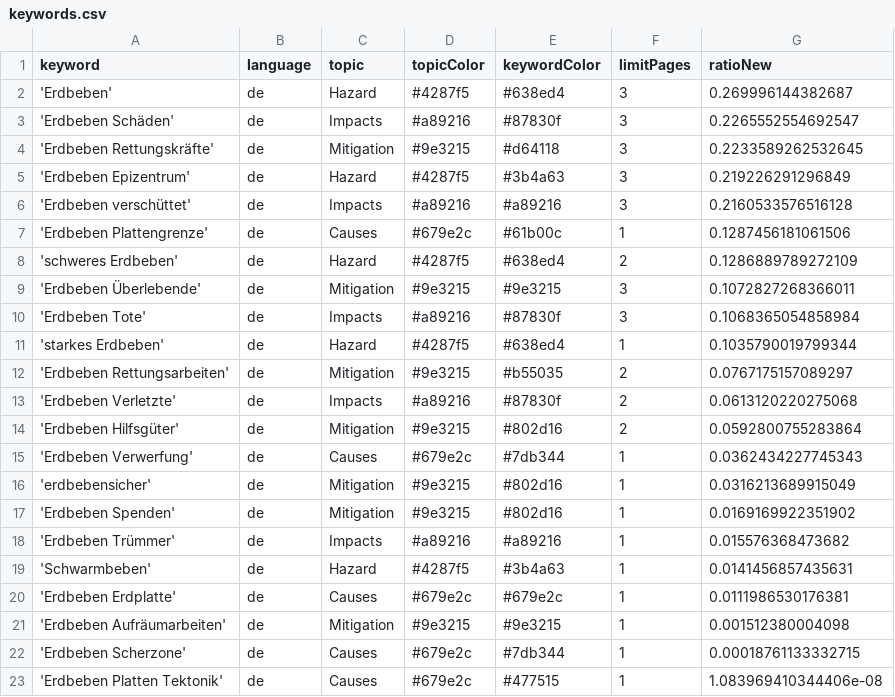
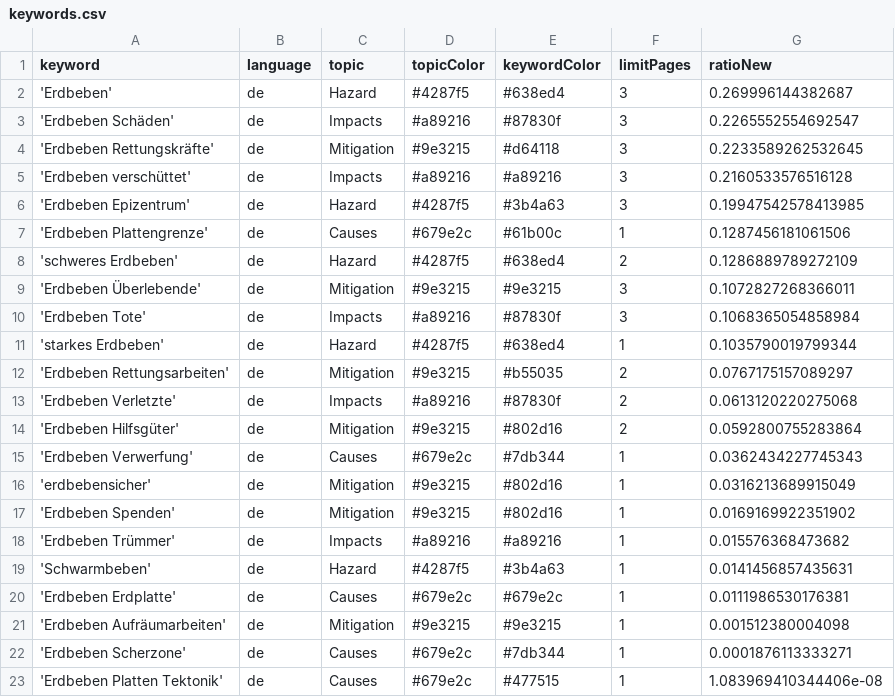
Before and after one commit to MarcoL95-news/earthquakeIsComing, a CSV file: keywords.csv, drawn as a sheet.

```diff
--- a/keywords.csv
+++ b/keywords.csv
@@ -4,4 +4,4 @@ keyword,language,topic,topicColor,keywordColor,limitPages,ratioNew
 'Erdbeben Rettungskräfte',de,Mitigation,#9e3215,#d64118,3,0.2233589262532645
-'Erdbeben Epizentrum',de,Hazard,#4287f5,#3b4a63,3,0.219226291296849
 'Erdbeben verschüttet',de,Impacts,#a89216,#a89216,3,0.2160533576516128
+'Erdbeben Epizentrum',de,Hazard,#4287f5,#3b4a63,3,0.19947542578413985
 'Erdbeben Plattengrenze',de,Causes,#679e2c,#61b00c,1,0.1287456181061506
@@ -21,3 +21,3 @@ keyword,language,topic,topicColor,keywordColor,limitPages,ratioNew
 'Erdbeben Aufräumarbeiten',de,Mitigation,#9e3215,#9e3215,1,0.001512380004098
-'Erdbeben Scherzone',de,Causes,#679e2c,#7db344,1,0.00018761133332715
+'Erdbeben Scherzone',de,Causes,#679e2c,#7db344,1,0.0001876113333271
 'Erdbeben Platten Tektonik',de,Causes,#679e2c,#477515,1,1.083969410344406e-08
```
Also changed, not shown: csv/news_2026_06.csv, csv/news_2026_07.csv.
